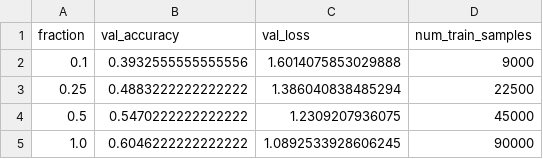
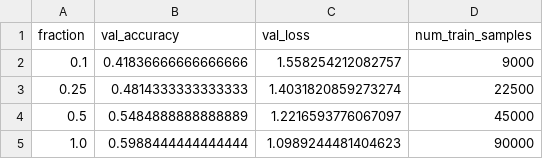
Before and after one commit to telechubby/cinic10-cnn-project, a CSV file: results/reduced_dataset_results.csv, drawn as a sheet.

```diff
--- a/results/reduced_dataset_results.csv
+++ b/results/reduced_dataset_results.csv
@@ -1,5 +1,5 @@
 fraction,val_accuracy,val_loss,num_train_samples
-0.1,0.3932555555555556,1.6014075853029888,9000
-0.25,0.4883222222222222,1.386040838485294,22500
-0.5,0.5470222222222222,1.2309207936075,45000
-1.0,0.6046222222222222,1.0892533928606245,90000
+0.1,0.41836666666666666,1.558254212082757,9000
+0.25,0.4814333333333333,1.4031820859273274,22500
+0.5,0.5484888888888889,1.2216593776067097,45000
+1.0,0.5988444444444444,1.0989244481404623,90000
```
Also changed, not shown: results/few_shot_results.csv, 19 other files.
